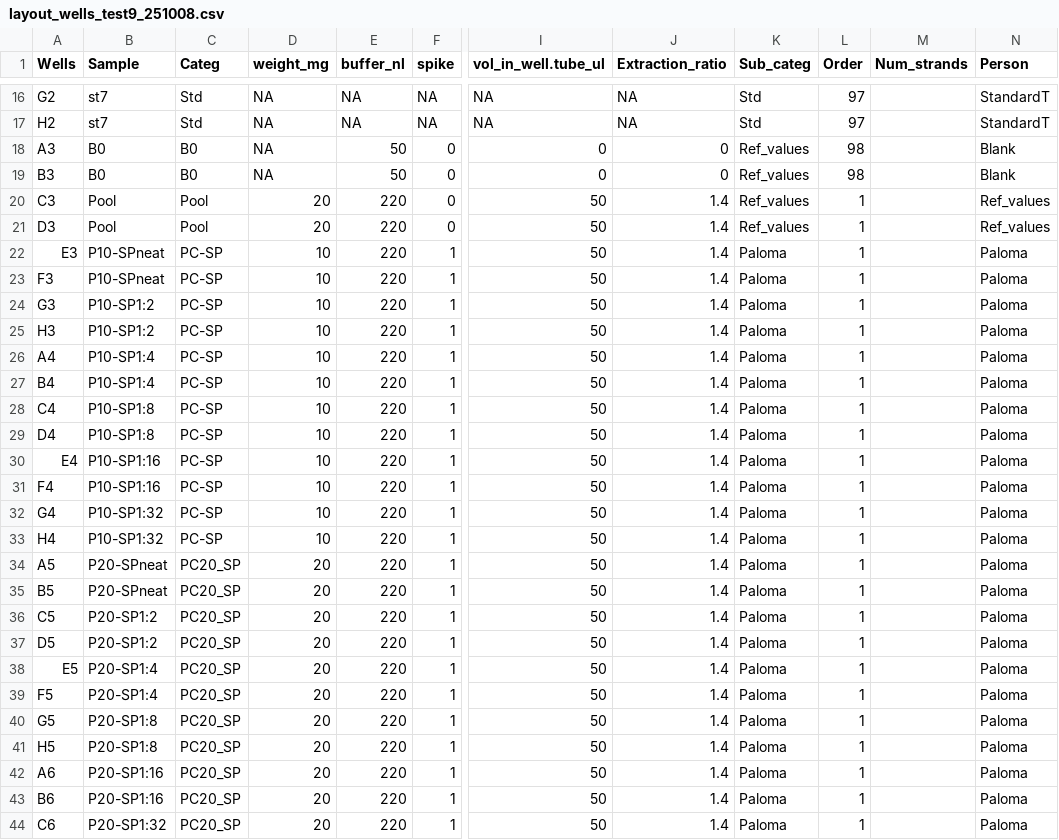
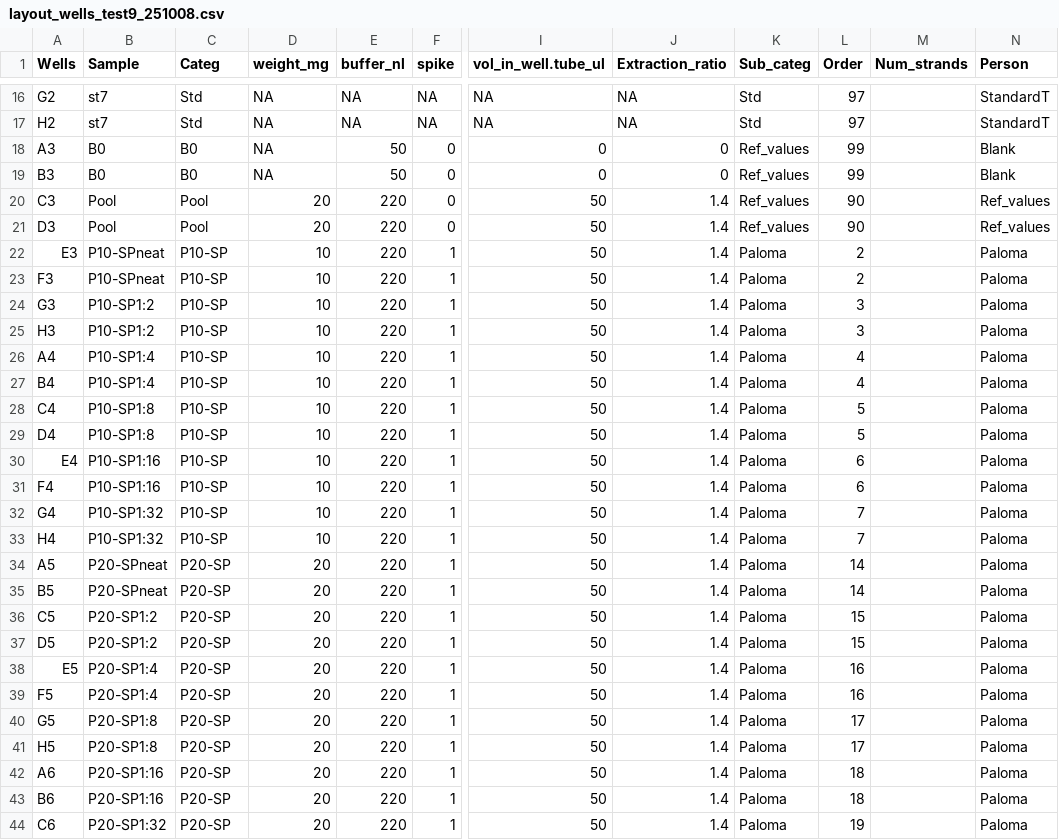
Before and after one commit to PalomaContreras25/HairCort-Evaluation-Nist2020, a CSV file: data/Test9/layout_wells_test9_251008.csv, drawn as a sheet; only a part is shown, gaps mark what is left out; the diff covers the shown part only; the diff names each change by its address in the sheet, - before the commit and + after, or states it on an @@ line.

```diff
--- a/data/Test9/layout_wells_test9_251008.csv
+++ b/data/Test9/layout_wells_test9_251008.csv
-L18:L19 (Order): 98
+L18:L19 (Order): 99
-L20:L21 (Order): 1
+L20:L21 (Order): 90
-C22:C33 (Categ): PC-SP
+C22:C33 (Categ): P10-SP
-L22:L23 (Order): 1
+L22:L23 (Order): 2
-L24:L25 (Order): 1
+L24:L25 (Order): 3
-L26:L27 (Order): 1
+L26:L27 (Order): 4
-L28:L29 (Order): 1
+L28:L29 (Order): 5
-L30:L31 (Order): 1
+L30:L31 (Order): 6
-L32:L33 (Order): 1
+L32:L33 (Order): 7
-C34:C44 (Categ): PC20_SP
+C34:C44 (Categ): P20-SP
-L34:L35 (Order): 1
+L34:L35 (Order): 14
-L36:L37 (Order): 1
+L36:L37 (Order): 15
-L38:L39 (Order): 1
+L38:L39 (Order): 16
-L40:L41 (Order): 1
+L40:L41 (Order): 17
-L42:L43 (Order): 1
+L42:L43 (Order): 18
-L44 (Order): 1
+L44 (Order): 19
```
Also changed, not shown: 73 edited cells elsewhere in this file, data/Test9/Data_QC_filtered.csv, data/Test9/Data_QC_flagged.csv, 8 other files.
